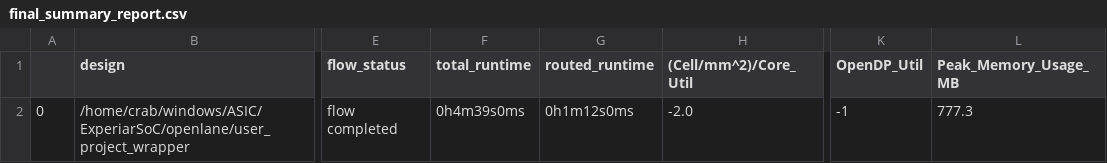
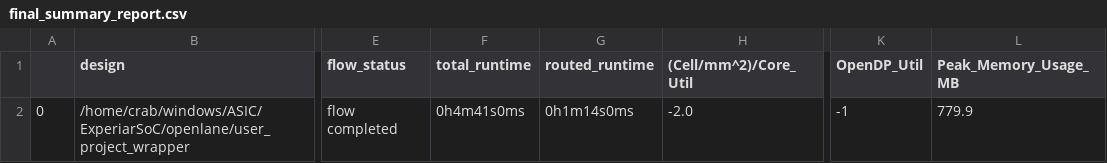
Before and after one commit to Wevel/ExperiarSoC, a CSV file: signoff/user_project_wrapper/final_summary_report.csv, drawn as a sheet; only a part is shown, gaps mark what is left out; the diff names each change by its address in the sheet, - before the commit and + after, or states it on an @@ line.

```diff
--- a/signoff/user_project_wrapper/final_summary_report.csv
+++ b/signoff/user_project_wrapper/final_summary_report.csv
-F2 (total_runtime): 0h4m39s0ms
+F2 (total_runtime): 0h4m41s0ms
-G2 (routed_runtime): 0h1m12s0ms
+G2 (routed_runtime): 0h1m14s0ms
-L2 (Peak_Memory_Usage_MB): 777.3
+L2 (Peak_Memory_Usage_MB): 779.9
```
Also changed, not shown: 19 other files.
